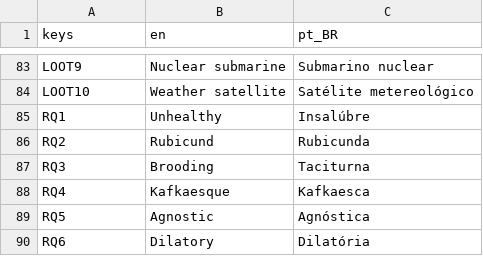
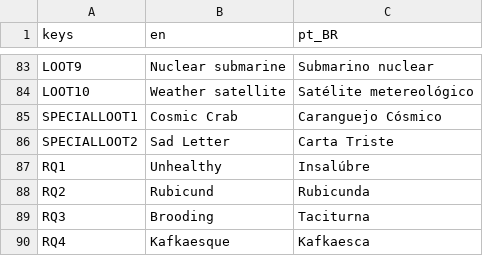
Before and after one commit to rilifon/At-the-Edge-of-the-World, a CSV file: project/localization/localizations.csv, drawn as a sheet; only a part is shown, gaps mark what is left out; the shorter side is filled out with more unchanged rows.

Commit message:
Start of special loot mechanics

```diff
--- a/project/localization/localizations.csv
+++ b/project/localization/localizations.csv
@@ -88,2 +88,4 @@ LOOT9,Nuclear submarine,Submarino nuclear
 LOOT10,Weather satellite,Satélite metereológico
+SPECIALLOOT1,Cosmic Crab,Caranguejo Cósmico
+SPECIALLOOT2,Sad Letter,Carta Triste
 RQ1,Unhealthy,Insalúbre
```
Also changed, not shown: 26 other files.
